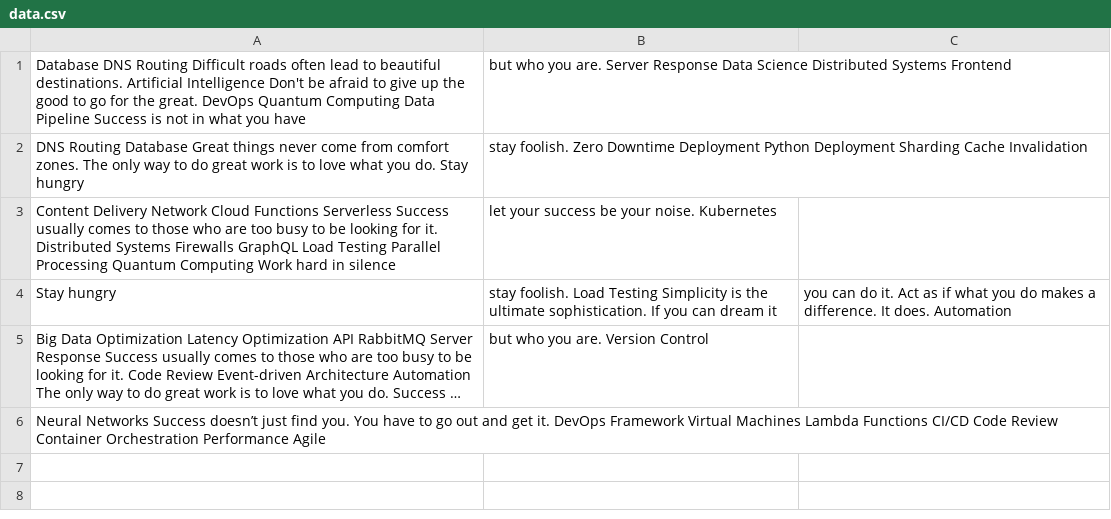
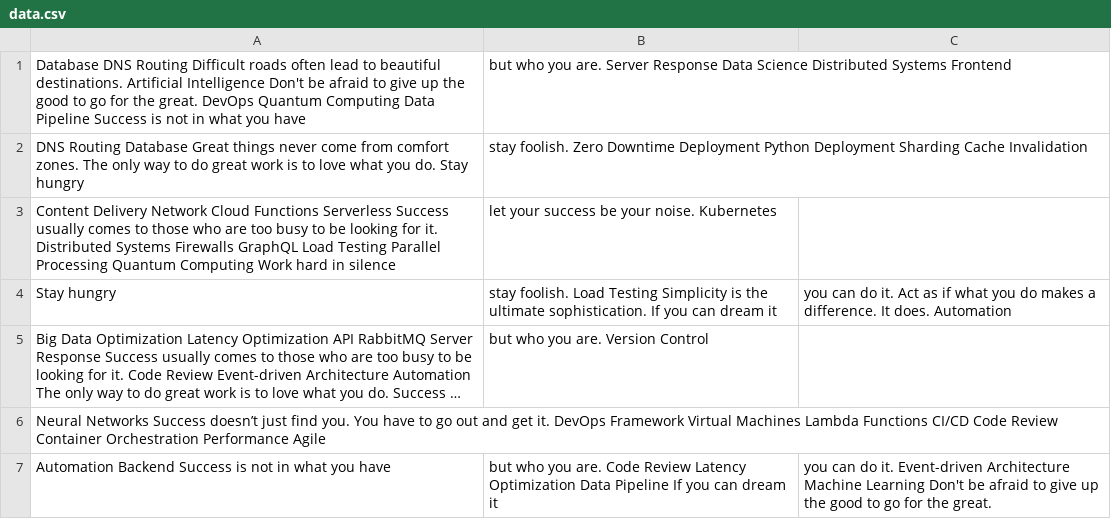
Before and after one commit to bingo-0h/mehn5513, a CSV file: archive/data.csv, drawn as a sheet; long unchanged cells end in …; the diff names each change by its address in the sheet, - before the commit and + after, or states it on an @@ line.

Commit message:
Updated archive

```diff
--- a/archive/data.csv
+++ b/archive/data.csv
+row 7: Automation Backend Success is not in what you have | but who you are. Code Review Latency Optimization Data Pipeline If you can dream it | you can do it. Event-driven Architecture Machine Learning Don't be afraid to give up the good to go for the great.
```
Also changed, not shown: 1 other file.
